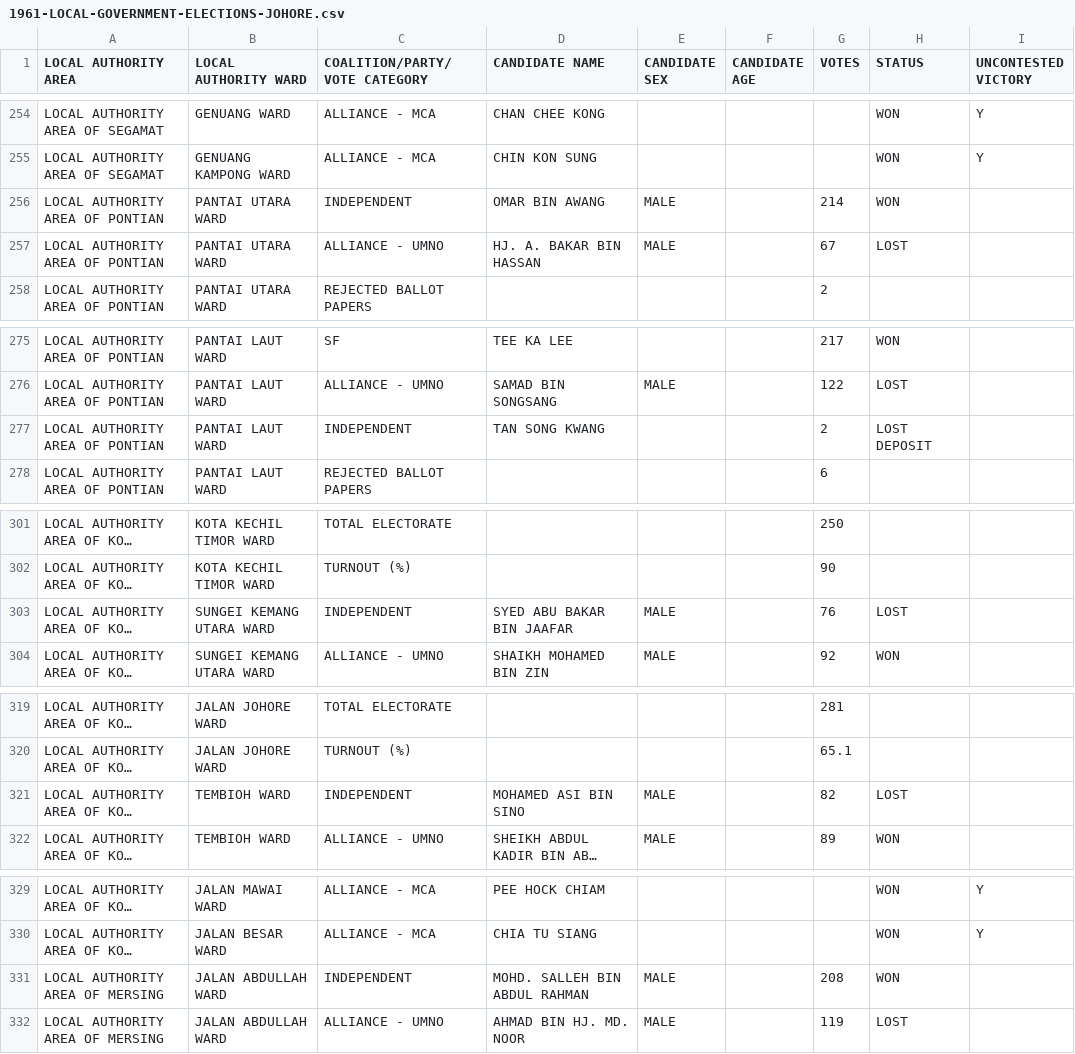
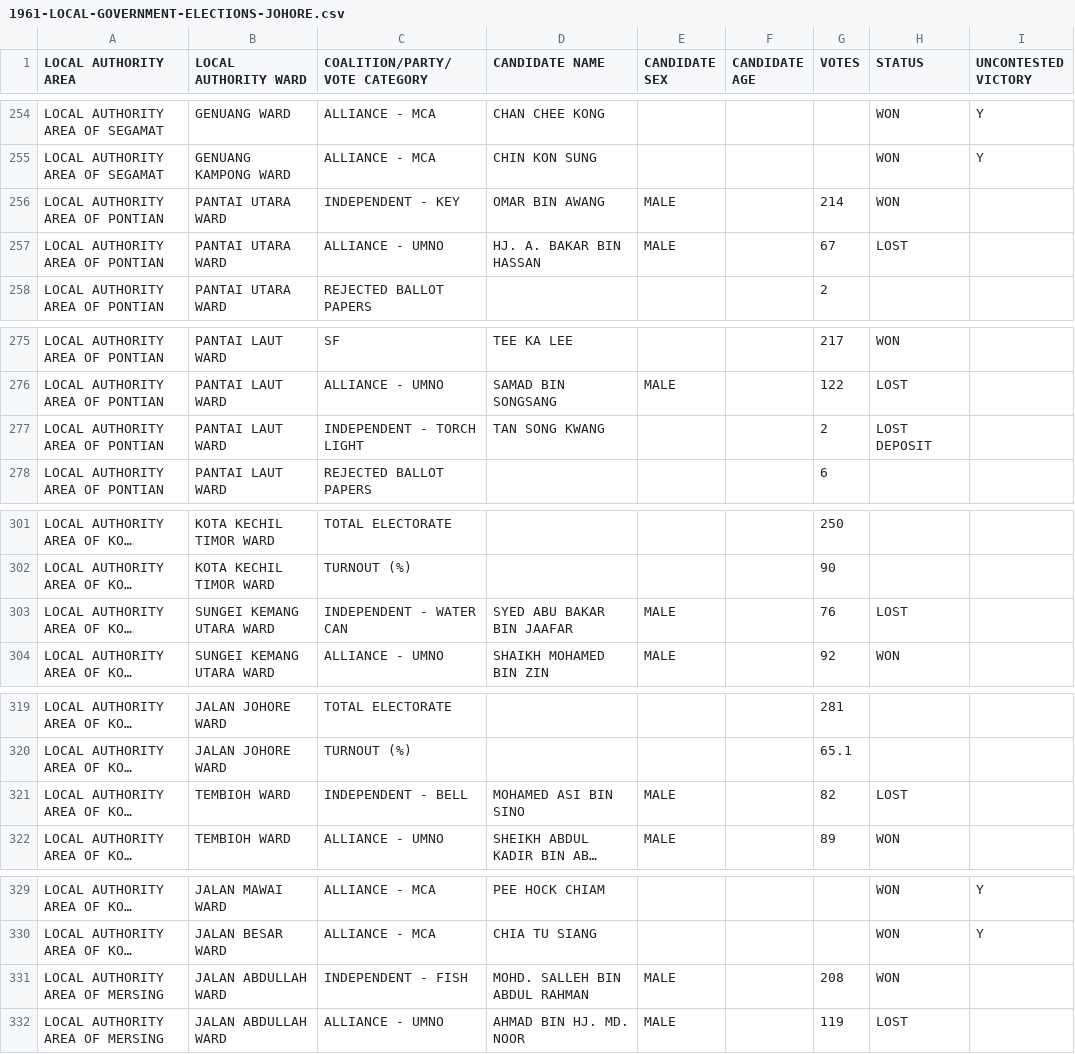
Before and after one commit to TindakMalaysia/LOCAL-GOVERNMENT-ELECTIONS, a CSV file: 1961-MALAYA-LOCAL-GOVERNMENT-ELECTIONS/1961-LOCAL-GOVERNMENT-ELECTIONS-JOHORE.csv, drawn as a sheet; only a part is shown, gaps mark what is left out; long unchanged cells end in …; the diff covers the shown part only; the diff names each change by its address in the sheet, - before the commit and + after, or states it on an @@ line.

Commit message:
Update 1961-LOCAL-GOVERNMENT-ELECTIONS-JOHORE.csv
Added independent symbols

```diff
--- a/1961-MALAYA-LOCAL-GOVERNMENT-ELECTIONS/1961-LOCAL-GOVERNMENT-ELECTIONS-JOHORE.csv
+++ b/1961-MALAYA-LOCAL-GOVERNMENT-ELECTIONS/1961-LOCAL-GOVERNMENT-ELECTIONS-JOHORE.csv
-C256 (COALITION/PARTY/VOTE CATEGORY): INDEPENDENT
+C256 (COALITION/PARTY/VOTE CATEGORY): INDEPENDENT - KEY
-C277 (COALITION/PARTY/VOTE CATEGORY): INDEPENDENT
+C277 (COALITION/PARTY/VOTE CATEGORY): INDEPENDENT - TORCH LIGHT
-C303 (COALITION/PARTY/VOTE CATEGORY): INDEPENDENT
+C303 (COALITION/PARTY/VOTE CATEGORY): INDEPENDENT - WATER CAN
-C321 (COALITION/PARTY/VOTE CATEGORY): INDEPENDENT
+C321 (COALITION/PARTY/VOTE CATEGORY): INDEPENDENT - BELL
-C331 (COALITION/PARTY/VOTE CATEGORY): INDEPENDENT
+C331 (COALITION/PARTY/VOTE CATEGORY): INDEPENDENT - FISH
```
Also changed, not shown: 13 edited cells elsewhere in this file.
